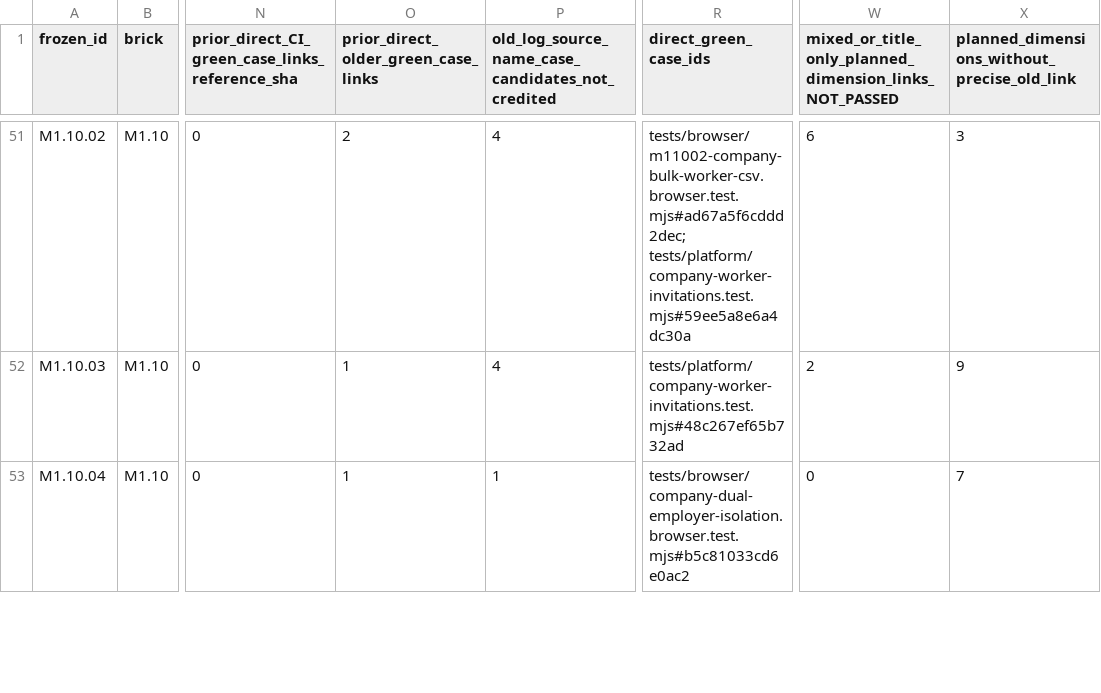
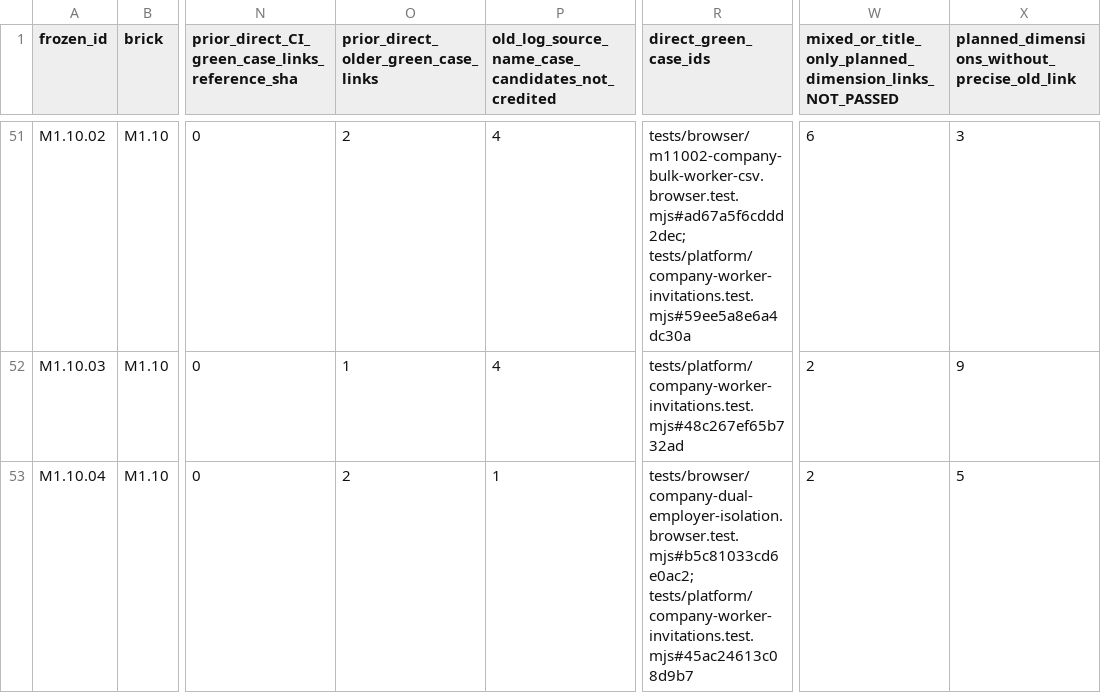
Before and after one commit to itxsam57/hseverify-production-hardening, a CSV file: docs/qa/evidence/MASTERPLAN_218_ALL_PREVIOUS_EVIDENCE_ACTIONS_20261114.csv, drawn as a sheet; only a part is shown, gaps mark what is left out; the diff covers the shown part only; the diff names each change by its address in the sheet, - before the commit and + after, or states it on an @@ line.

```diff
--- a/docs/qa/evidence/MASTERPLAN_218_ALL_PREVIOUS_EVIDENCE_ACTIONS_20261114.csv
+++ b/docs/qa/evidence/MASTERPLAN_218_ALL_PREVIOUS_EVIDENCE_ACTIONS_20261114.csv
-O53: 1
+O53: 2
-R53 (direct_green_case_ids): tests/browser/company-dual-employer-isolation.browser.test.mjs#b5c81033cd6e0ac2
+R53 (direct_green_case_ids): tests/browser/company-dual-employer-isolation.browser.test.mjs#b5c81033cd6e0ac2; tests/platform/company-worker-invitations.test.mjs#45ac24613c08d9b7
-W53: 0
+W53: 2
-X53: 7
+X53: 5
```
Also changed, not shown: 9 edited cells elsewhere in this file, docs/qa/evidence/MASTERPLAN_218_EXECUTED_TESTS_BY_SCENARIO.csv, docs/qa/evidence/MASTERPLAN_218_UNATTRIBUTED_CASE_REVIEW_20261114.csv, 29 other files.
